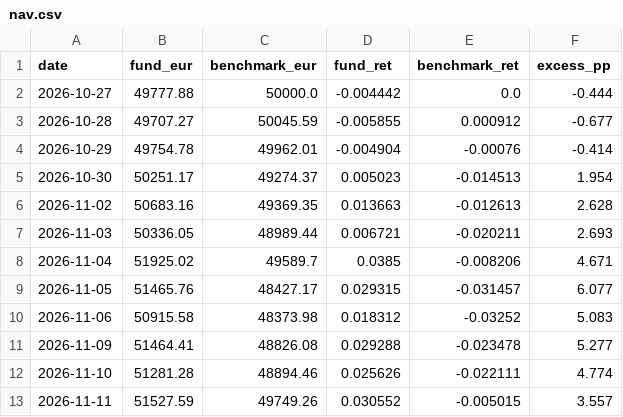
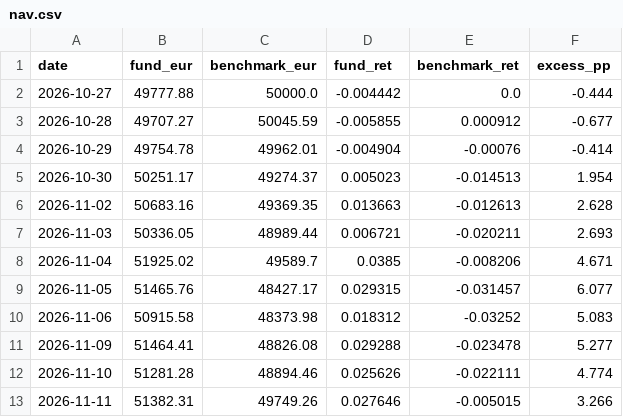
Before and after one commit to jtochanucleoai-netizen/demo-fund-tracker, a CSV file: data/tracker/nav.csv, drawn as a sheet.

```diff
--- a/data/tracker/nav.csv
+++ b/data/tracker/nav.csv
@@ -12,2 +12,2 @@ date,fund_eur,benchmark_eur,fund_ret,benchmark_ret,excess_pp
 2026-11-10,51281.28,48894.46,0.025626,-0.022111,4.774
-2026-11-11,51527.59,49749.26,0.030552,-0.005015,3.557
+2026-11-11,51382.31,49749.26,0.027646,-0.005015,3.266
```
Also changed, not shown: 1 other file.
